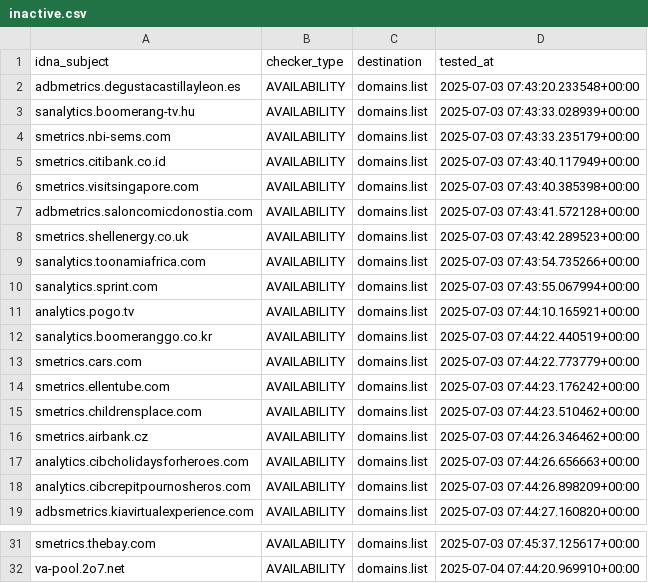
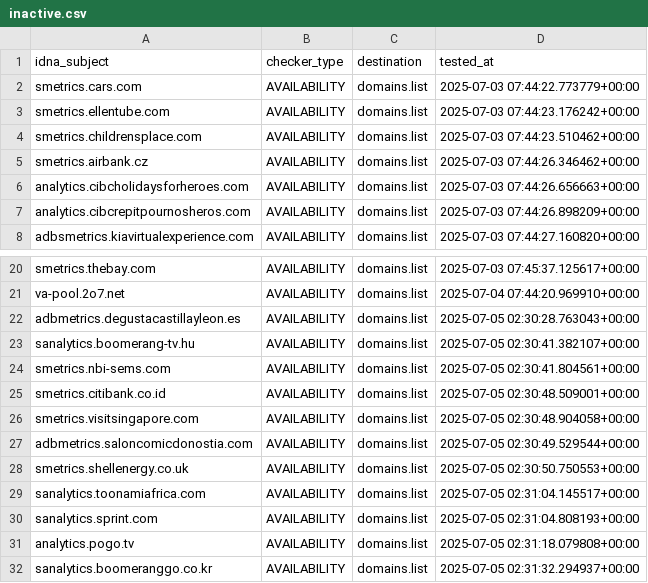
Before and after one commit to Ultimate-Hosts-Blacklist/2o7.net, a CSV file: .pyfunceble/inactive.csv, drawn as a sheet; only a part is shown, gaps mark what is left out.

```diff
--- a/.pyfunceble/inactive.csv
+++ b/.pyfunceble/inactive.csv
@@ -1,13 +1,2 @@
 idna_subject,checker_type,destination,tested_at
-adbmetrics.degustacastillayleon.es,AVAILABILITY,domains.list,2025-07-03 07:43:20.233548+00:00
-sanalytics.boomerang-tv.hu,AVAILABILITY,domains.list,2025-07-03 07:43:33.028939+00:00
-smetrics.nbi-sems.com,AVAILABILITY,domains.list,2025-07-03 07:43:33.235179+00:00
-smetrics.citibank.co.id,AVAILABILITY,domains.list,2025-07-03 07:43:40.117949+00:00
-smetrics.visitsingapore.com,AVAILABILITY,domains.list,2025-07-03 07:43:40.385398+00:00
-adbmetrics.saloncomicdonostia.com,AVAILABILITY,domains.list,2025-07-03 07:43:41.572128+00:00
-smetrics.shellenergy.co.uk,AVAILABILITY,domains.list,2025-07-03 07:43:42.289523+00:00
-sanalytics.toonamiafrica.com,AVAILABILITY,domains.list,2025-07-03 07:43:54.735266+00:00
-sanalytics.sprint.com,AVAILABILITY,domains.list,2025-07-03 07:43:55.067994+00:00
-analytics.pogo.tv,AVAILABILITY,domains.list,2025-07-03 07:44:10.165921+00:00
-sanalytics.boomeranggo.co.kr,AVAILABILITY,domains.list,2025-07-03 07:44:22.440519+00:00
 smetrics.cars.com,AVAILABILITY,domains.list,2025-07-03 07:44:22.773779+00:00
@@ -32 +21,12 @@ smetrics.thebay.com,AVAILABILITY,domains.list,2025-07-03 07:45:37.125617+00:00
 va-pool.2o7.net,AVAILABILITY,domains.list,2025-07-04 07:44:20.969910+00:00
+adbmetrics.degustacastillayleon.es,AVAILABILITY,domains.list,2025-07-05 02:30:28.763043+00:00
+sanalytics.boomerang-tv.hu,AVAILABILITY,domains.list,2025-07-05 02:30:41.382107+00:00
+smetrics.nbi-sems.com,AVAILABILITY,domains.list,2025-07-05 02:30:41.804561+00:00
+smetrics.citibank.co.id,AVAILABILITY,domains.list,2025-07-05 02:30:48.509001+00:00
+smetrics.visitsingapore.com,AVAILABILITY,domains.list,2025-07-05 02:30:48.904058+00:00
+adbmetrics.saloncomicdonostia.com,AVAILABILITY,domains.list,2025-07-05 02:30:49.529544+00:00
+smetrics.shellenergy.co.uk,AVAILABILITY,domains.list,2025-07-05 02:30:50.750553+00:00
+sanalytics.toonamiafrica.com,AVAILABILITY,domains.list,2025-07-05 02:31:04.145517+00:00
+sanalytics.sprint.com,AVAILABILITY,domains.list,2025-07-05 02:31:04.808193+00:00
+analytics.pogo.tv,AVAILABILITY,domains.list,2025-07-05 02:31:18.079808+00:00
+sanalytics.boomeranggo.co.kr,AVAILABILITY,domains.list,2025-07-05 02:31:32.294937+00:00
```
Also changed, not shown: 16 other files.
